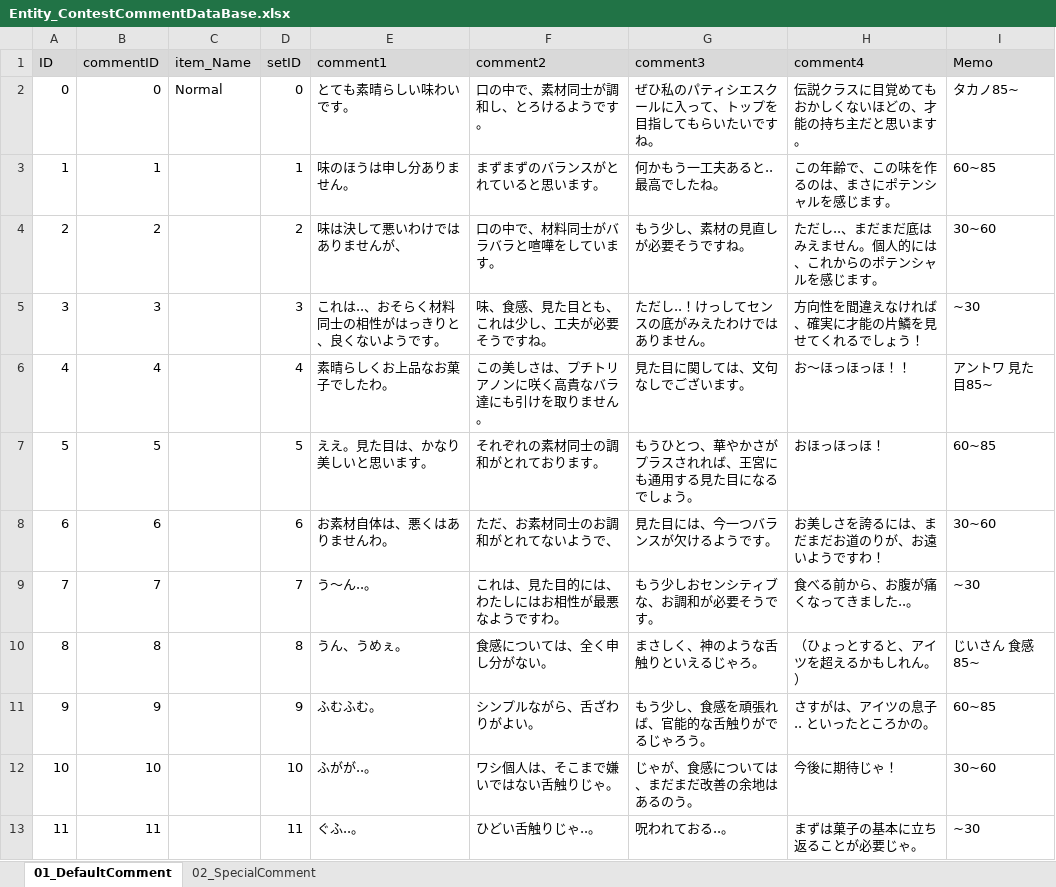
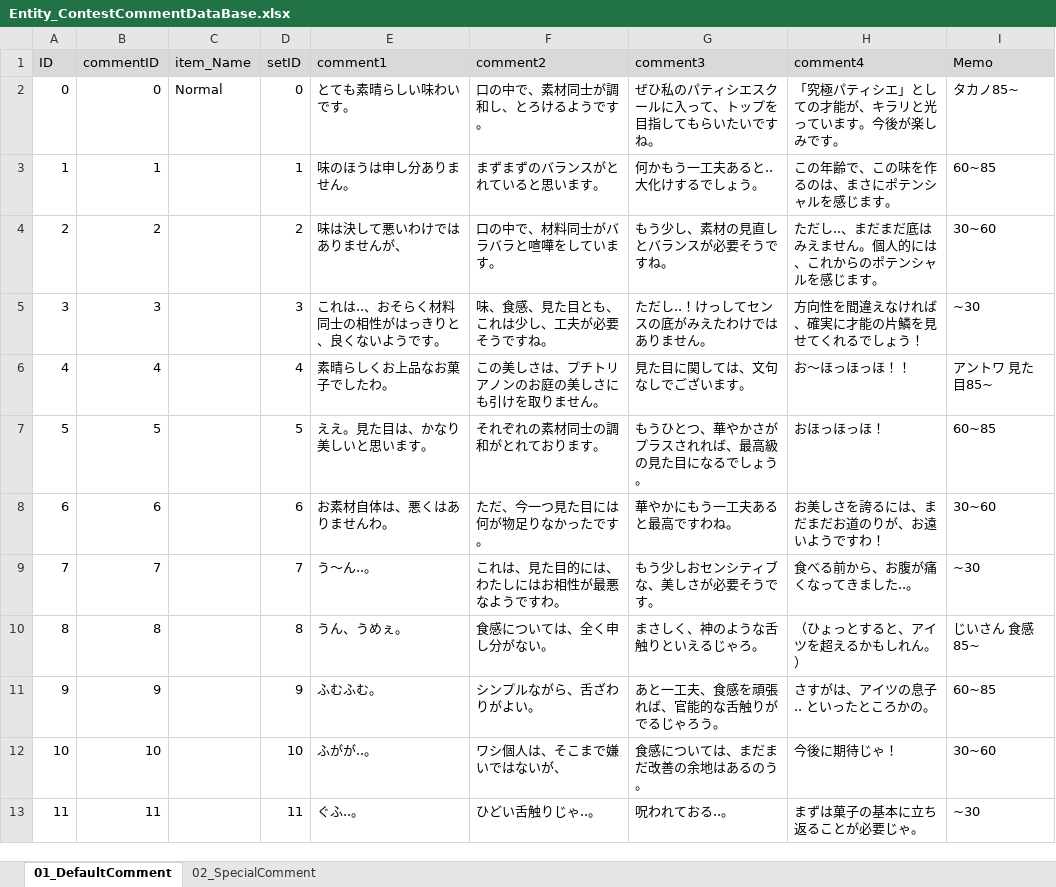
Before and after one commit to matoarita/Okashi_Atlier2, an Excel workbook: Assets/Excel_Data/Entity_ContestCommentDataBase.xlsx, sheet 01_DefaultComment, drawn as a sheet; values as stored, in another font and other column widths than the file's, no borders; the diff names each change by its address in the sheet, - before the commit and + after, or states it on an @@ line.

```diff
--- a/Assets/Excel_Data/Entity_ContestCommentDataBase.xlsx (sheet 01_DefaultComment)
+++ b/Assets/Excel_Data/Entity_ContestCommentDataBase.xlsx (sheet 01_DefaultComment)
-H2 (comment4): 伝説クラスに目覚めてもおかしくないほどの、才能の持ち主だと思います。
+H2 (comment4): 「究極パティシエ」としての才能が、キラリと光っています。今後が楽しみです。
-G3 (comment3): 何かもう一工夫あると.. 最高でしたね。
+G3 (comment3): 何かもう一工夫あると.. 大化けするでしょう。
-G4 (comment3): もう少し、素材の見直しが必要そうですね。
+G4 (comment3): もう少し、素材の見直しとバランスが必要そうですね。
-F6 (comment2): この美しさは、プチトリアノンに咲く高貴なバラ達にも引けを取りません。
+F6 (comment2): この美しさは、プチトリアノンのお庭の美しさにも引けを取りません。
-G7 (comment3): もうひとつ、華やかさがプラスされれば、王宮にも通用する見た目になるでしょう。
+G7 (comment3): もうひとつ、華やかさがプラスされれば、最高級の見た目になるでしょう。
-F8 (comment2): ただ、お素材同士のお調和がとれてないようで、
+F8 (comment2): ただ、今一つ見た目には何が物足りなかったです。
-G8 (comment3): 見た目には、今一つバランスが欠けるようです。
+G8 (comment3): 華やかにもう一工夫あると最高ですわね。
-G9 (comment3): もう少しおセンシティブな、お調和が必要そうです。
+G9 (comment3): もう少しおセンシティブな、美しさが必要そうです。
-G11 (comment3): もう少し、食感を頑張れば、官能的な舌触りがでるじゃろう。
+G11 (comment3): あと一工夫、食感を頑張れば、官能的な舌触りがでるじゃろう。
-F12 (comment2): ワシ個人は、そこまで嫌いではない舌触りじゃ。
+F12 (comment2): ワシ個人は、そこまで嫌いではないが、
-G12 (comment3): じゃが、食感については、まだまだ改善の余地はあるのう。
+G12 (comment3): 食感については、まだまだ改善の余地はあるのう。
```
Also changed, not shown: Assets/Excel_Data/Entity_GirlLikeSetDataBase.xlsx, Assets/Excel_Data/Entity_ItemDataBase.xlsx, 57 other files.
